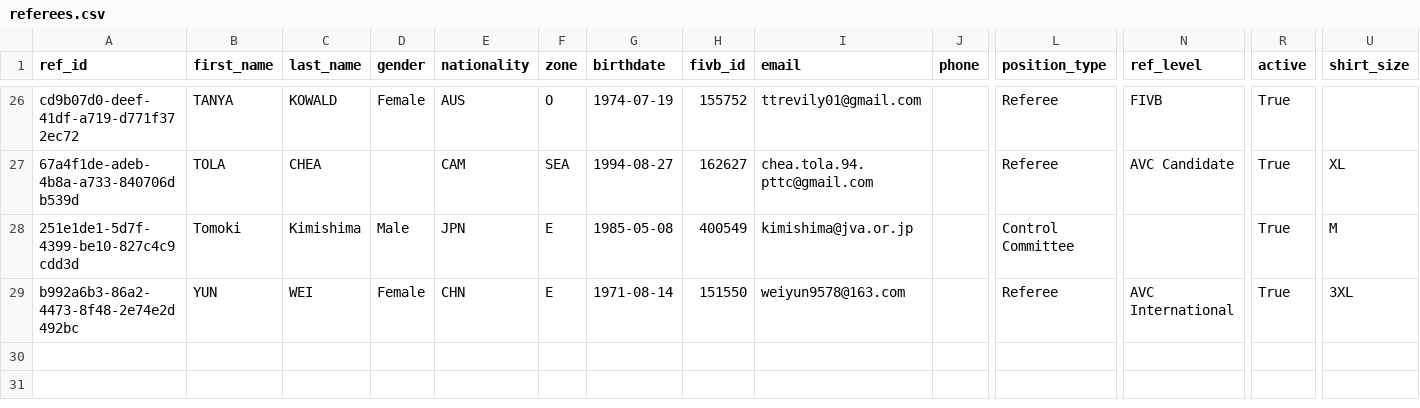
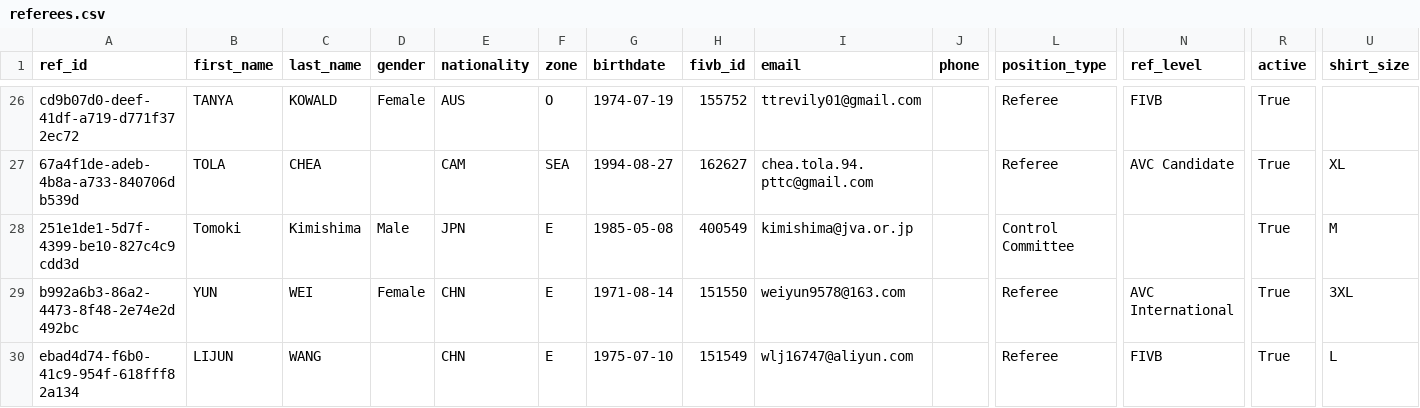
Before and after one commit to avcbeach/referee-database, a CSV file: data/referees.csv, drawn as a sheet; only a part is shown, gaps mark what is left out; rows hold the shown columns only; the diff names each change by its address in the sheet, - before the commit and + after, or states it on an @@ line.

Commit message:
Update referees.csv via referee app

```diff
--- a/data/referees.csv
+++ b/data/referees.csv
+row 30: ebad4d74-f6b0-41c9-954f-618fff82a134 | LIJUN | WANG |  | CHN | E | 1975-07-10 | 151549 | wlj16747@aliyun.com |  | Referee | FIVB | True | L
```
